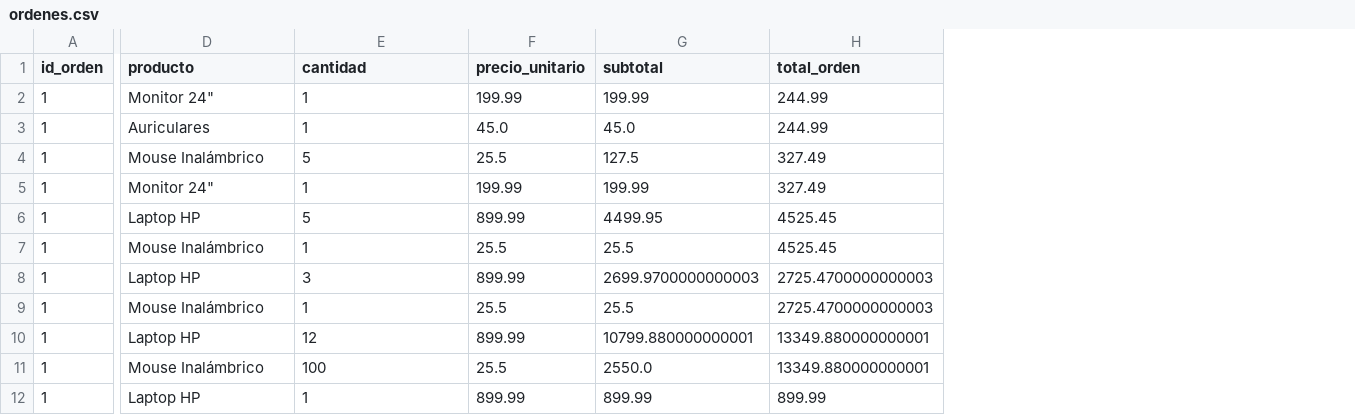
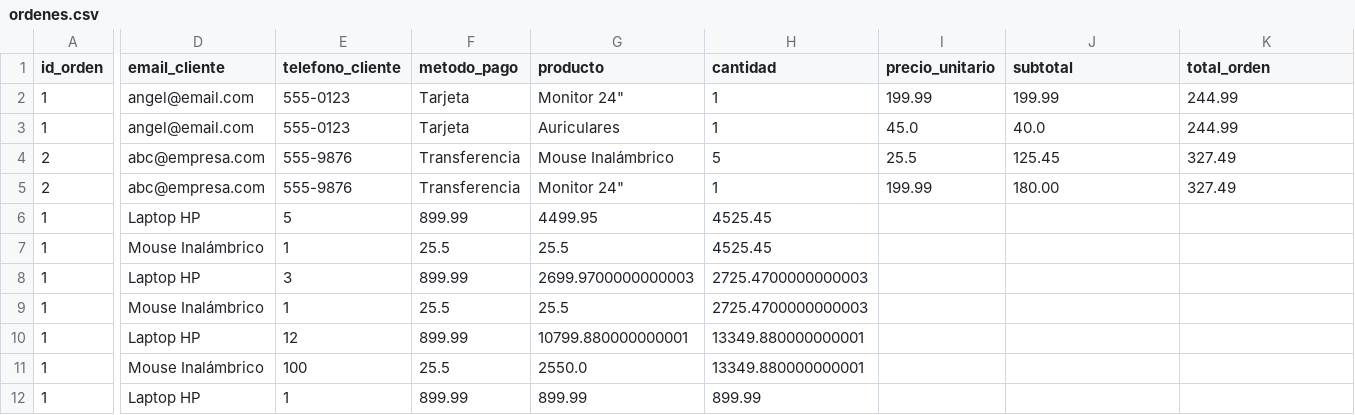
Before and after one commit to Armoon01/Proyecto-Estructuras-de-Datos, a CSV file: Data/ordenes.csv, drawn as a sheet; only a part is shown, gaps mark what is left out; removed rows and columns are numbered as before the commit, all else as after; rows hold the shown columns only; the diff covers the shown part only; the diff names each change by its address in the sheet, - before the commit and + after, or states it on an @@ line.

```diff
--- a/Data/ordenes.csv
+++ b/Data/ordenes.csv
+column D (email_cliente), rows 2-9: angel@email.com | angel@email.com | abc@empresa.com | abc@empresa.com | Laptop HP | Mouse Inalámbrico | Laptop HP | Mouse Inalámbrico; row 12: Laptop HP
+column E (telefono_cliente), rows 2-9: 555-0123 | 555-0123 | 555-9876 | 555-9876 | 5 | 1 | 3 | 1; row 12: 1
+column F (metodo_pago), rows 2-9: Tarjeta | Tarjeta | Transferencia | Transferencia | 899.99 | 25.5 | 899.99 | 25.5; row 12: 899.99
-J3 (subtotal): 45.0
+J3 (subtotal): 40.0
-A4:A5 (id_orden): 1
+A4:A5 (id_orden): 2
-J4 (subtotal): 127.5
+J4 (subtotal): 125.45
-J5 (subtotal): 199.99
+J5 (subtotal): 180.00
-G6 (producto): Laptop HP
+G6 (producto): 4499.95
-H6 (cantidad): 5
+H6 (cantidad): 4525.45
-I6 (precio_unitario): 899.99
+I6 (precio_unitario): (empty)
-J6 (subtotal): 4499.95
+J6 (subtotal): (empty)
-K6:K7 (total_orden): 4525.45
+K6:K7 (total_orden): (empty)
-G7 (producto): Mouse Inalámbrico
+G7 (producto): 25.5
-H7 (cantidad): 1
+H7 (cantidad): 4525.45
-I7 (precio_unitario): 25.5
+I7 (precio_unitario): (empty)
-J7 (subtotal): 25.5
+J7 (subtotal): (empty)
-G8 (producto): Laptop HP
+G8 (producto): 2699.9700000000003
-H8 (cantidad): 3
+H8 (cantidad): 2725.4700000000003
-I8 (precio_unitario): 899.99
+I8 (precio_unitario): (empty)
-J8 (subtotal): 2699.9700000000003
+J8 (subtotal): (empty)
-K8:K9 (total_orden): 2725.4700000000003
+K8:K9 (total_orden): (empty)
-G9 (producto): Mouse Inalámbrico
+G9 (producto): 25.5
-H9 (cantidad): 1
+H9 (cantidad): 2725.4700000000003
-I9 (precio_unitario): 25.5
+I9 (precio_unitario): (empty)
-J9 (subtotal): 25.5
+J9 (subtotal): (empty)
-row 10: 1 | Laptop HP | 12 | 899.99 | 10799.880000000001 | 13349.880000000001
-row 11: 1 | Mouse Inalámbrico | 100 | 25.5 | 2550.0 | 13349.880000000001
+row 10: 1 | Laptop HP | 12 | 899.99 | 10799.880000000001 | 13349.880000000001
+row 11: 1 | Mouse Inalámbrico | 100 | 25.5 | 2550.0 | 13349.880000000001
-G12 (producto): Laptop HP
+G12 (producto): 899.99
-H12 (cantidad): 1
+H12 (cantidad): 899.99
-I12 (precio_unitario): 899.99
+I12 (precio_unitario): (empty)
-J12 (subtotal): 899.99
+J12 (subtotal): (empty)
-K12 (total_orden): 899.99
+K12 (total_orden): (empty)
```
Also changed, not shown: 1 edited cell elsewhere in this file, Data/clientes.csv, Data/productos.csv, 34 other files.
